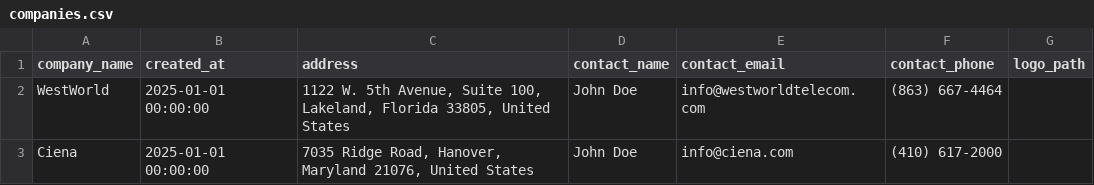
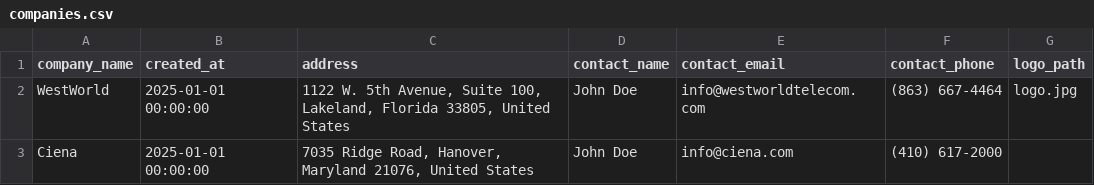
Before and after one commit to crjoac3/larry, a CSV file: companies.csv, drawn as a sheet.

Commit message:
chore: Explicitly link WestWorld company to logo.jpg

```diff
--- a/companies.csv
+++ b/companies.csv
@@ -1,3 +1,3 @@
 company_name,created_at,address,contact_name,contact_email,contact_phone,logo_path
-WestWorld,2025-01-01 00:00:00,"1122 W. 5th Avenue, Suite 100, Lakeland, Florida 33805, United States",John Doe,info@westworldtelecom.com,(863) 667-4464,
+WestWorld,2025-01-01 00:00:00,"1122 W. 5th Avenue, Suite 100, Lakeland, Florida 33805, United States",John Doe,info@westworldtelecom.com,(863) 667-4464,logo.jpg
 Ciena,2025-01-01 00:00:00,"7035 Ridge Road, Hanover, Maryland 21076, United States",John Doe,info@ciena.com,(410) 617-2000,
```
